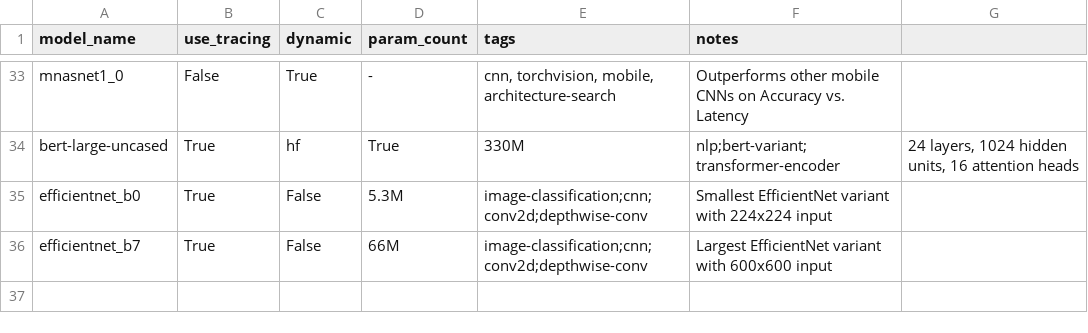
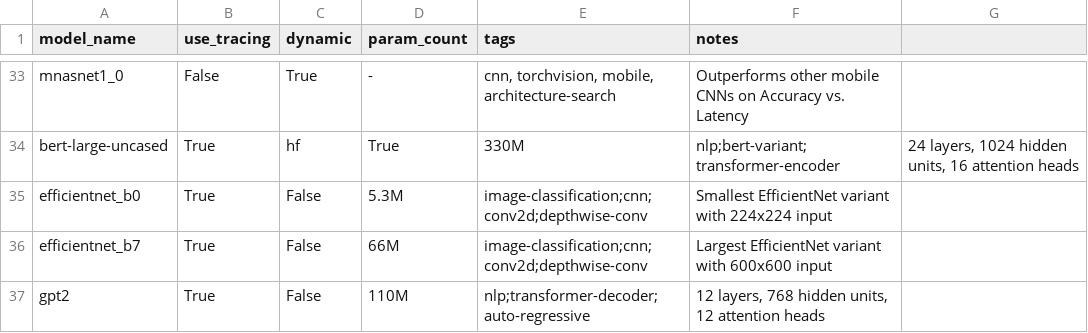
Before and after one commit to nod-ai/SHARK-Studio, a CSV file: tank/model_metadata.csv, drawn as a sheet; only a part is shown, gaps mark what is left out.

```diff
--- a/tank/model_metadata.csv
+++ b/tank/model_metadata.csv
@@ -36 +36,2 @@ efficientnet_b0,True,False,5.3M,"image-classification;cnn;conv2d;depthwise-conv"
 efficientnet_b7,True,False,66M,"image-classification;cnn;conv2d;depthwise-conv","Largest EfficientNet variant with 600x600 input"
+gpt2,True,False,110M,"nlp;transformer-decoder;auto-regressive","12 layers, 768 hidden units, 12 attention heads"
```
Also changed, not shown: tank/all_models.csv, tank/tf_model_list.csv, 2 other files.
